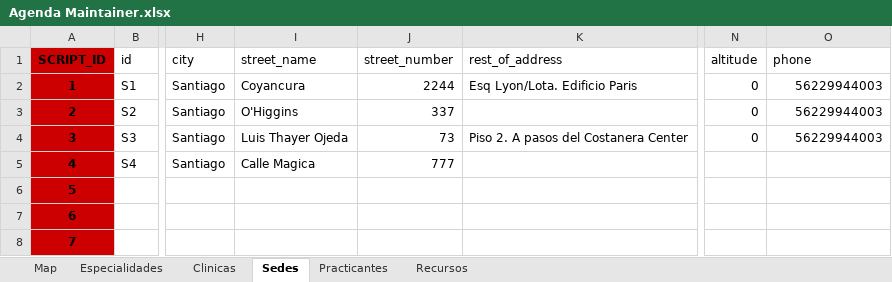
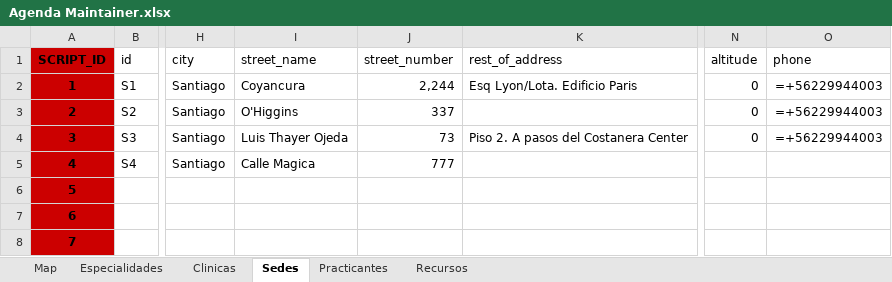
Before and after one commit to StarBien/ts-agenda-maintainer-tools, an Excel workbook: inputs/Agenda Maintainer.xlsx, sheet Sedes, drawn as a sheet; only a part is shown, gaps mark what is left out; values as stored, in another font and other column widths than the file's, no borders; formulas without a stored value are shown as written; charts and pictures not drawn; the diff names each change by its address in the sheet, - before the commit and + after, or states it on an @@ line.

```diff
--- a/inputs/Agenda Maintainer.xlsx (sheet Sedes)
+++ b/inputs/Agenda Maintainer.xlsx (sheet Sedes)
-J2 (street_number): 2244
+J2 (street_number): 2,244
-O2:O4 (phone): 56229944003
+O2:O4 (phone): =+56229944003
```
Also changed, not shown: sheet Map, sheet Clinicas, sheet Practicantes, charts or pictures, 3 other files.
